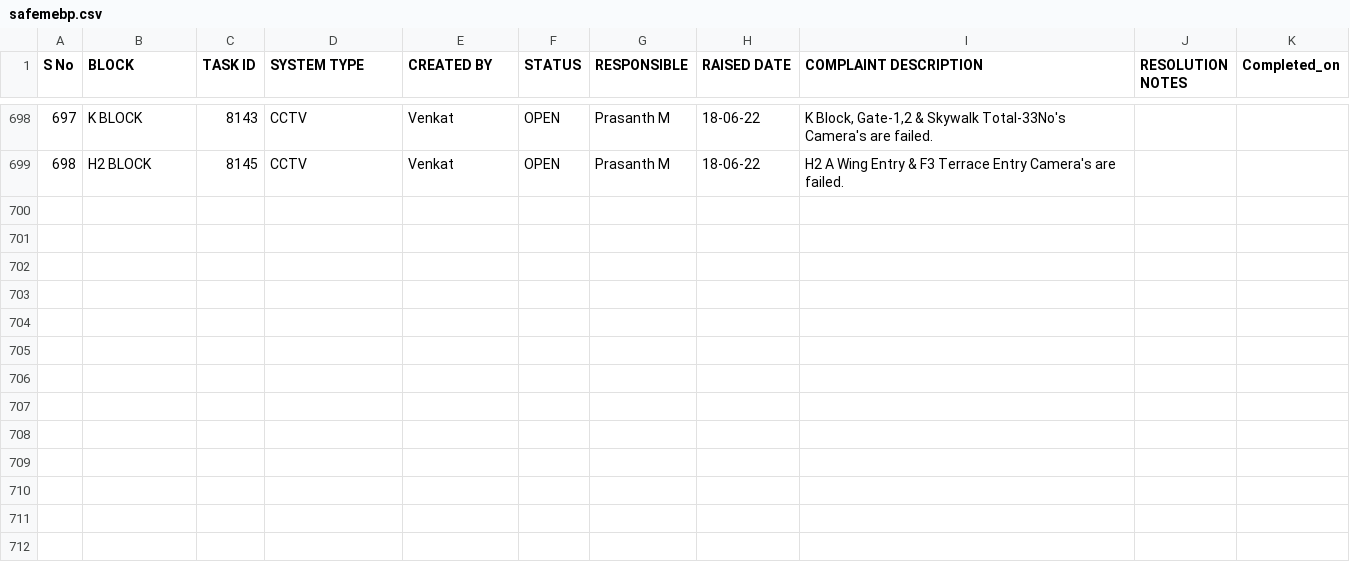
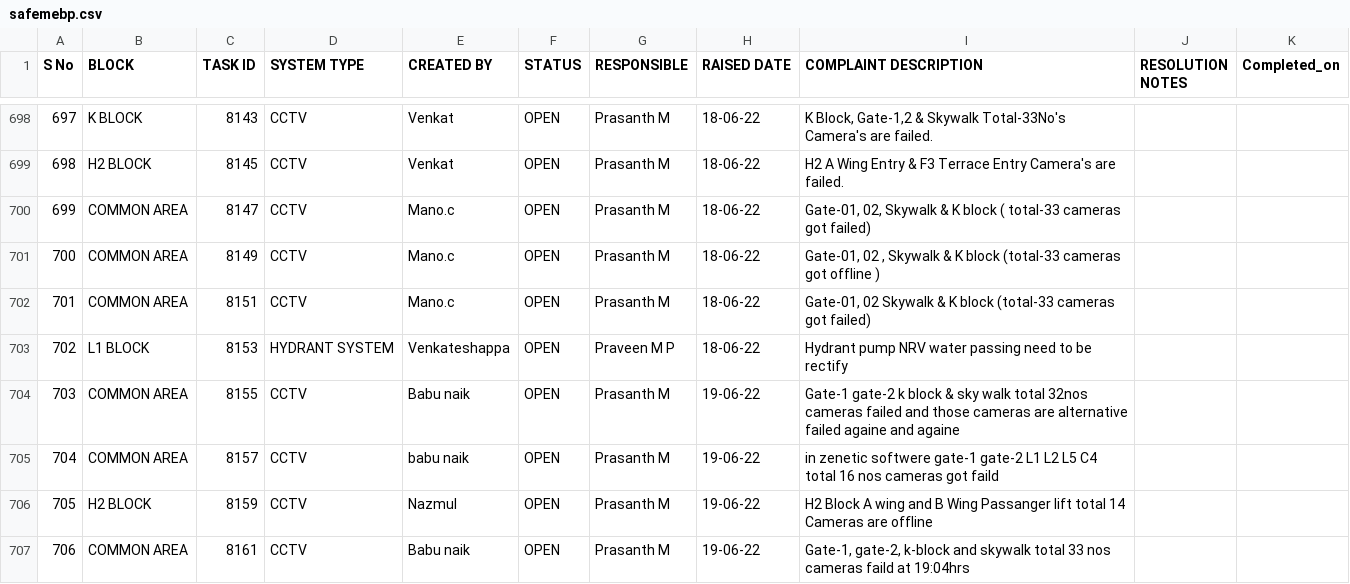
Before and after one commit to SimbhuTwice/SAFEMEBP, a CSV file: safemebp.csv, drawn as a sheet; only a part is shown, gaps mark what is left out; the diff names each change by its address in the sheet, - before the commit and + after, or states it on an @@ line.

Commit message:
Add files via upload

```diff
--- a/safemebp.csv
+++ b/safemebp.csv
+row 700: 699 | COMMON AREA | 8147 | CCTV | Mano.c | OPEN | Prasanth M | 18-06-22 | Gate-01, 02, Skywalk & K block ( total-33 cameras got failed)
+row 701: 700 | COMMON AREA | 8149 | CCTV | Mano.c | OPEN | Prasanth M | 18-06-22 | Gate-01, 02 , Skywalk & K block (total-33 cameras got offline )
+row 702: 701 | COMMON AREA | 8151 | CCTV | Mano.c | OPEN | Prasanth M | 18-06-22 | Gate-01, 02 Skywalk & K block (total-33 cameras got failed)
+row 703: 702 | L1 BLOCK | 8153 | HYDRANT SYSTEM | Venkateshappa | OPEN | Praveen M P | 18-06-22 | Hydrant pump NRV water passing need to be rectify
+row 704: 703 | COMMON AREA | 8155 | CCTV | Babu naik | OPEN | Prasanth M | 19-06-22 | Gate-1 gate-2 k block & sky walk total 32nos cameras failed and those cameras are alternative failed againe and againe
+row 705: 704 | COMMON AREA | 8157 | CCTV | babu naik | OPEN | Prasanth M | 19-06-22 | in zenetic softwere gate-1 gate-2 L1 L2 L5 C4 total 16 nos cameras got faild
+row 706: 705 | H2 BLOCK | 8159 | CCTV | Nazmul | OPEN | Prasanth M | 19-06-22 | H2 Block A wing and B Wing Passanger lift total 14 Cameras are offline
+row 707: 706 | COMMON AREA | 8161 | CCTV | Babu naik | OPEN | Prasanth M | 19-06-22 | Gate-1, gate-2, k-block and skywalk total 33 nos cameras faild at 19:04hrs
```
